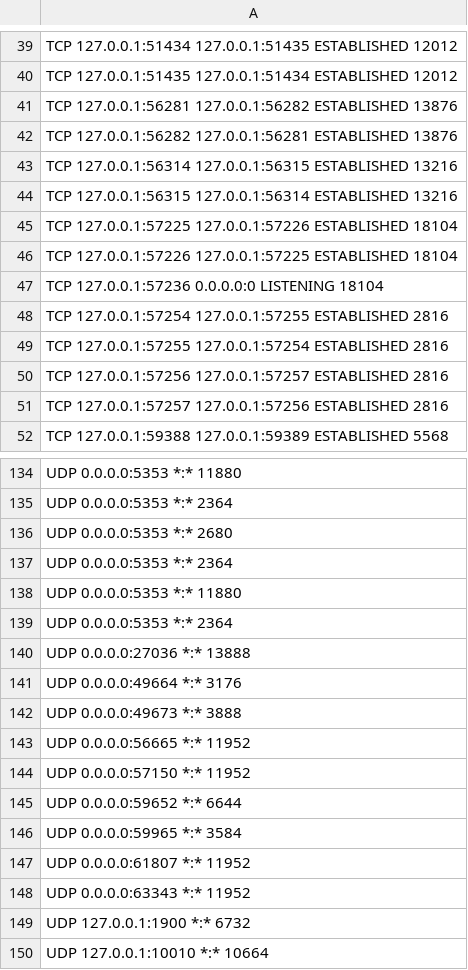
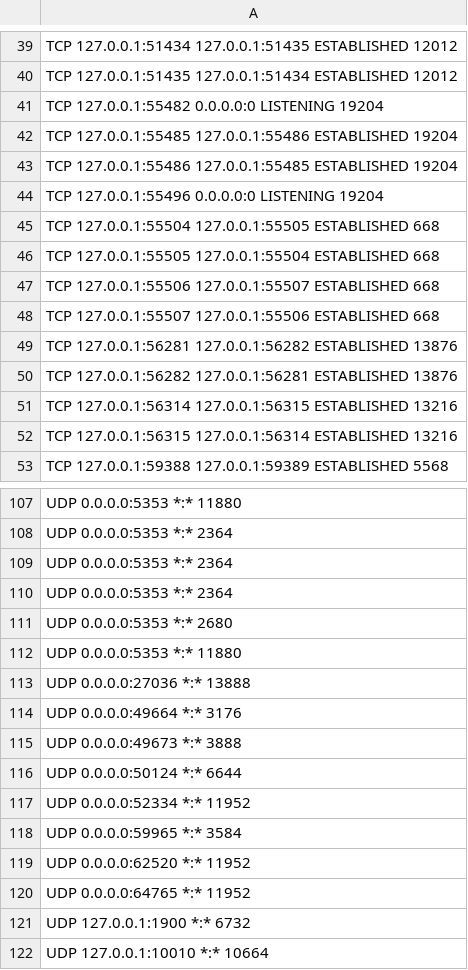
Before and after one commit to AE-001-1001/Google, a CSV file: Python/Python App/PID.csv, drawn as a sheet; only a part is shown, gaps mark what is left out; removed rows and columns are numbered as before the commit, all else as after; the diff covers the shown part only; the diff names each change by its address in the sheet, - before the commit and + after, or states it on an @@ line.

```diff
--- a/Python/Python App/PID.csv
+++ b/Python/Python App/PID.csv
+row 41: TCP 127.0.0.1:55482 0.0.0.0:0 LISTENING 19204
+row 42: TCP 127.0.0.1:55485 127.0.0.1:55486 ESTABLISHED 19204
+row 43: TCP 127.0.0.1:55486 127.0.0.1:55485 ESTABLISHED 19204
+row 44: TCP 127.0.0.1:55496 0.0.0.0:0 LISTENING 19204
+row 45: TCP 127.0.0.1:55504 127.0.0.1:55505 ESTABLISHED 668
+row 46: TCP 127.0.0.1:55505 127.0.0.1:55504 ESTABLISHED 668
+row 47: TCP 127.0.0.1:55506 127.0.0.1:55507 ESTABLISHED 668
+row 48: TCP 127.0.0.1:55507 127.0.0.1:55506 ESTABLISHED 668
-row 45: TCP 127.0.0.1:57225 127.0.0.1:57226 ESTABLISHED 18104
-row 46: TCP 127.0.0.1:57226 127.0.0.1:57225 ESTABLISHED 18104
-row 47: TCP 127.0.0.1:57236 0.0.0.0:0 LISTENING 18104
-row 48: TCP 127.0.0.1:57254 127.0.0.1:57255 ESTABLISHED 2816
-row 49: TCP 127.0.0.1:57255 127.0.0.1:57254 ESTABLISHED 2816
-row 50: TCP 127.0.0.1:57256 127.0.0.1:57257 ESTABLISHED 2816
-row 51: TCP 127.0.0.1:57257 127.0.0.1:57256 ESTABLISHED 2816
-row 137: UDP 0.0.0.0:5353 *:* 2364
+row 109: UDP 0.0.0.0:5353 *:* 2364
-row 139: UDP 0.0.0.0:5353 *:* 2364
+row 110: UDP 0.0.0.0:5353 *:* 2364
-A116: UDP 0.0.0.0:56665 *:* 11952
+A116: UDP 0.0.0.0:50124 *:* 6644
-A117: UDP 0.0.0.0:57150 *:* 11952
+A117: UDP 0.0.0.0:52334 *:* 11952
-row 145: UDP 0.0.0.0:59652 *:* 6644
-A119: UDP 0.0.0.0:61807 *:* 11952
+A119: UDP 0.0.0.0:62520 *:* 11952
-A120: UDP 0.0.0.0:63343 *:* 11952
+A120: UDP 0.0.0.0:64765 *:* 11952
```
Also changed, not shown: 41 added rows, 33 removed rows, 2 moved rows and 19 edited cells elsewhere in this file.
